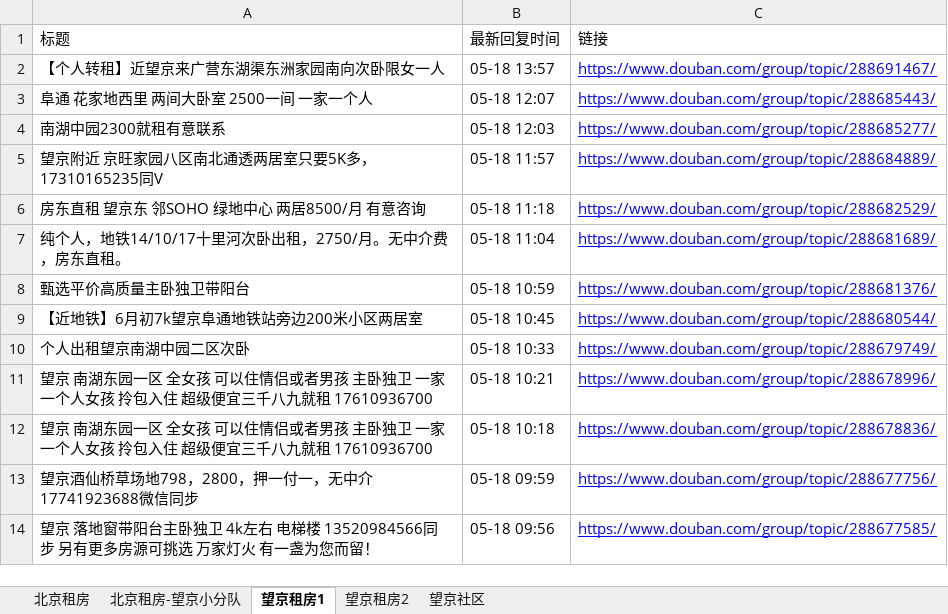
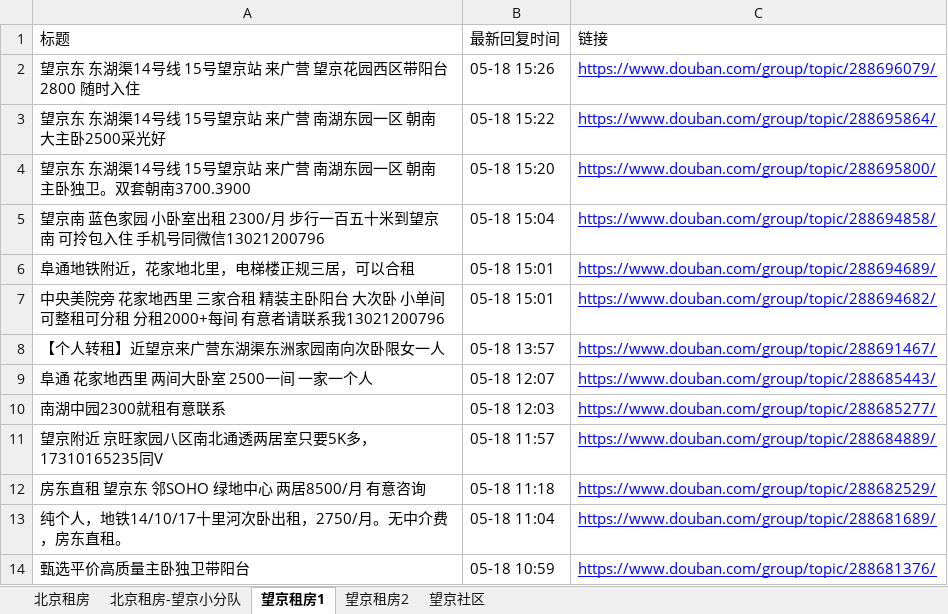
Before and after one commit to slzhang13/rent-info-crawler, an Excel workbook: douban_rent_info.xlsx, sheet 望京租房1, drawn as a sheet; only a part is shown; the shorter side is filled out with more unchanged rows; values as stored, in another font and other column widths than the file's, no borders; the diff names each change by its address in the sheet, - before the commit and + after, or states it on an @@ line.

```diff
--- a/douban_rent_info.xlsx (sheet 望京租房1)
+++ b/douban_rent_info.xlsx (sheet 望京租房1)
+row 2: 望京东 东湖渠14号线 15号望京站 来广营 望京花园西区带阳台2800 随时入住 | 05-18 15:26 | https://www.douban.com/group/topic/288696079/
+row 3: 望京东 东湖渠14号线 15号望京站 来广营 南湖东园一区 朝南大主卧2500采光好 | 05-18 15:22 | https://www.douban.com/group/topic/288695864/
+row 4: 望京东 东湖渠14号线 15号望京站 来广营 南湖东园一区 朝南主卧独卫。双套朝南3700.3900 | 05-18 15:20 | https://www.douban.com/group/topic/288695800/
+row 5: 望京南 蓝色家园 小卧室出租 2300/月 步行一百五十米到望京南 可拎包入住 手机号同微信13021200796 | 05-18 15:04 | https://www.douban.com/group/topic/288694858/
+row 6: 阜通地铁附近，花家地北里，电梯楼正规三居，可以合租 | 05-18 15:01 | https://www.douban.com/group/topic/288694689/
+row 7: 中央美院旁 花家地西里 三家合租 精装主卧阳台 大次卧 小单间 可整租可分租 分租2000+每间 有意者请联系我13021200796 | 05-18 15:01 | https://www.douban.com/group/topic/288694682/
```
Also changed, not shown: sheet 北京租房, sheet 北京租房-望京小分队, sheet 望京租房2, 1 other file.
